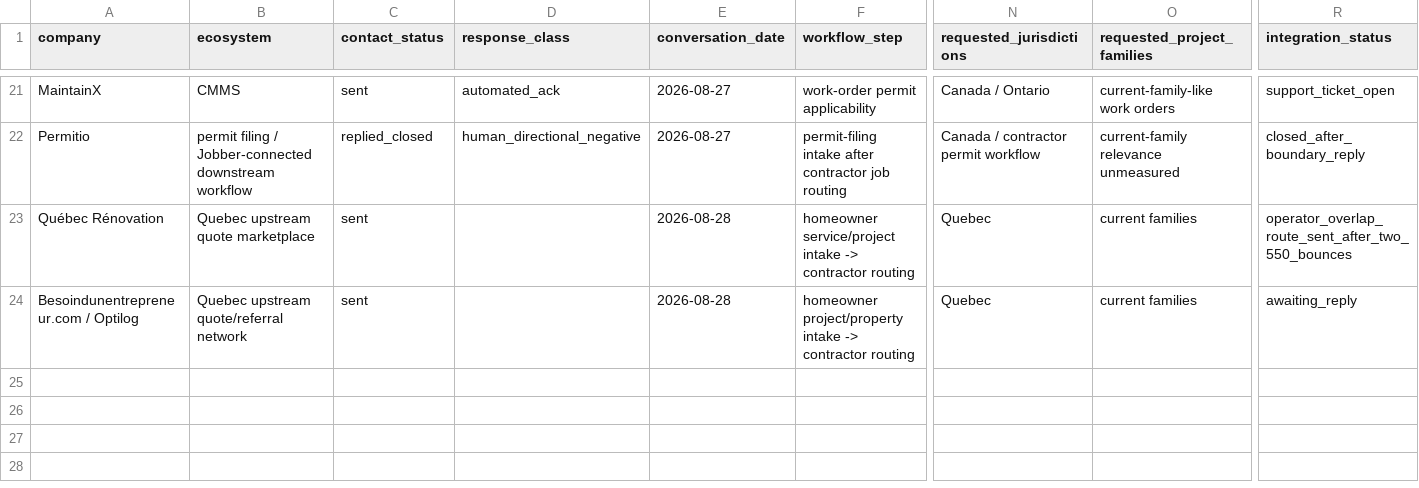
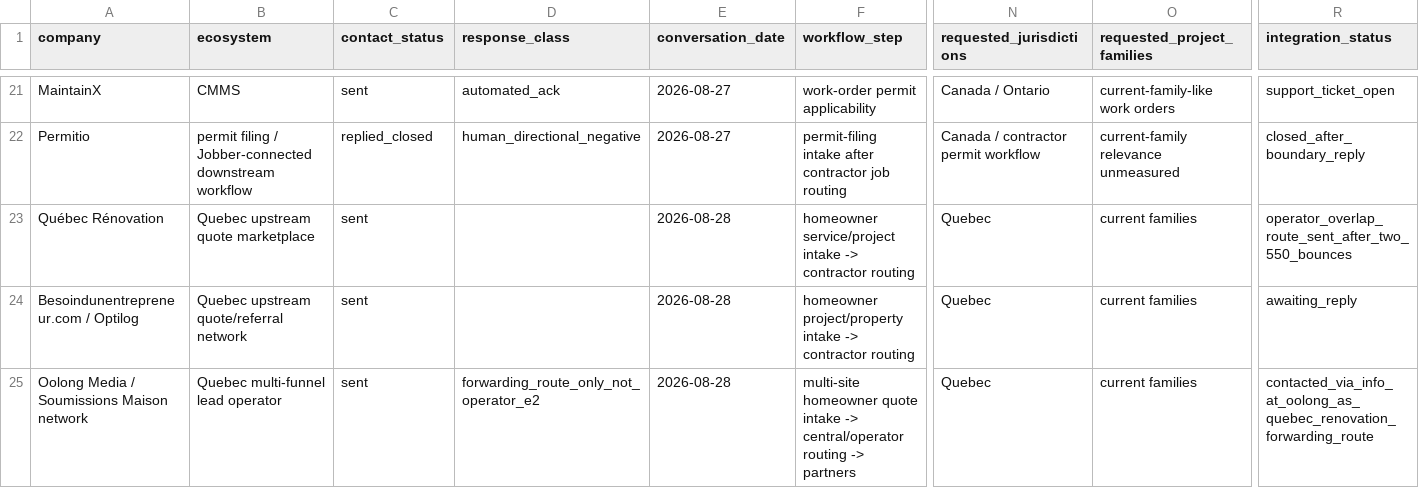
Before and after one commit to ChanghuLiu/projectpermit-mcp, a CSV file: data/partner_feedback_addendum_20260828.csv, drawn as a sheet; only a part is shown, gaps mark what is left out; rows hold the shown columns only; the diff names each change by its address in the sheet, - before the commit and + after, or states it on an @@ line.

Commit message:
Add Oolong operator-level outreach state

```diff
--- a/data/partner_feedback_addendum_20260828.csv
+++ b/data/partner_feedback_addendum_20260828.csv
+row 25: Oolong Media / Soumissions Maison network | Quebec multi-funnel lead operator | sent | forwarding_route_only_not_operator_e2 | 2026-08-28 | multi-site homeowner quote intake -> central/operator routing -> partners | Quebec | current families | contacted_via_info_at_oolong_as_quebec_renovation_forwarding_route
```
